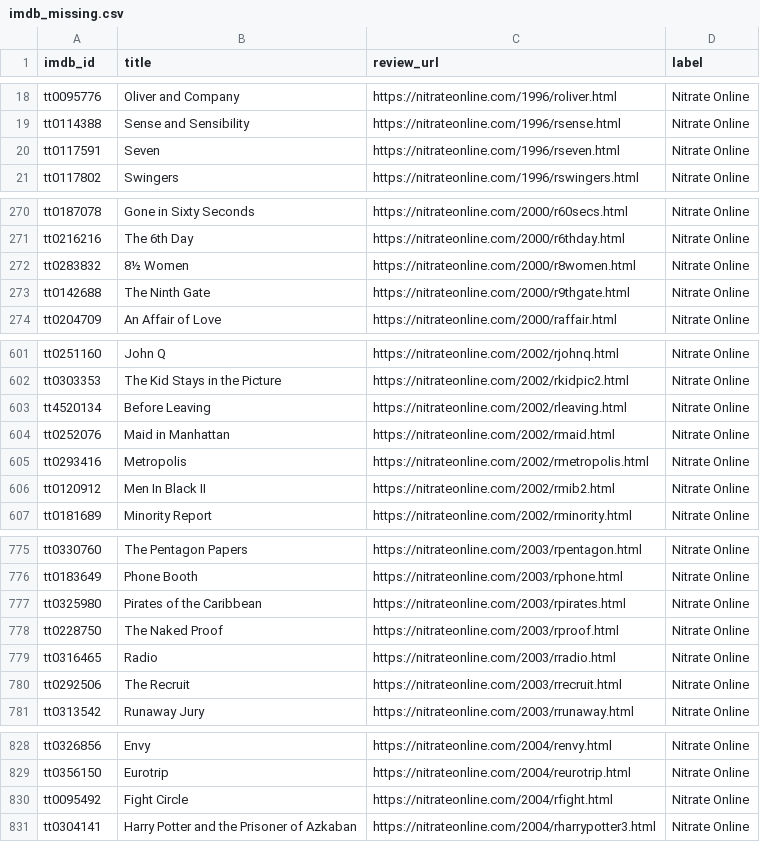
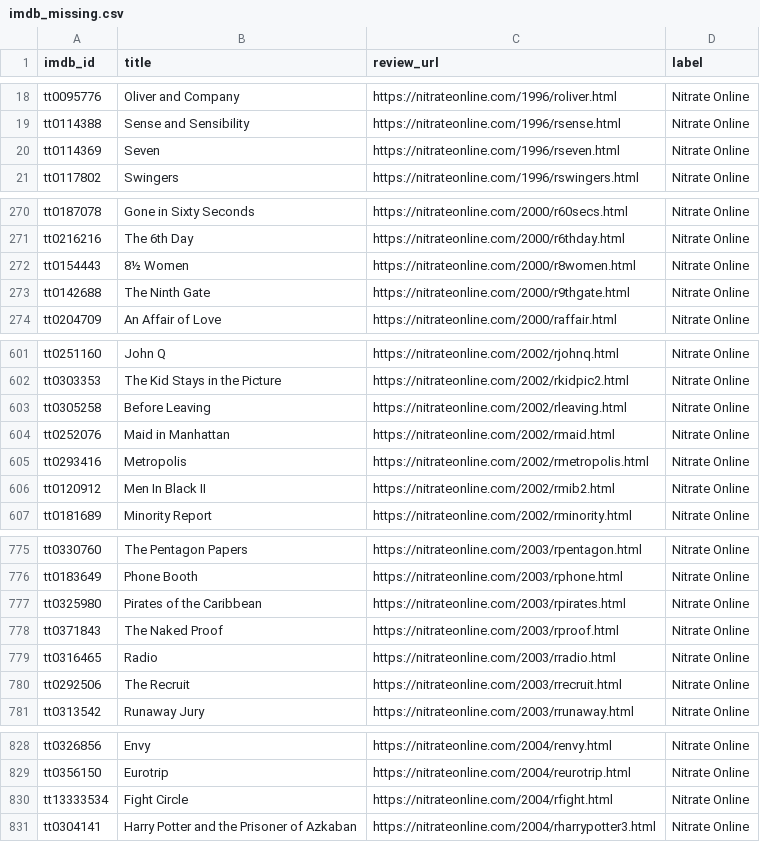
Before and after one commit to TeneoGroupLLC-WA/nitrateonline, a CSV file: data/imdb_missing.csv, drawn as a sheet; only a part is shown, gaps mark what is left out.

```diff
--- a/data/imdb_missing.csv
+++ b/data/imdb_missing.csv
@@ -19,3 +19,3 @@ tt0095776,Oliver and Company,https://nitrateonline.com/1996/roliver.html,Nitrate
 tt0114388,Sense and Sensibility,https://nitrateonline.com/1996/rsense.html,Nitrate Online
-tt0117591,Seven,https://nitrateonline.com/1996/rseven.html,Nitrate Online
+tt0114369,Seven,https://nitrateonline.com/1996/rseven.html,Nitrate Online
 tt0117802,Swingers,https://nitrateonline.com/1996/rswingers.html,Nitrate Online
@@ -271,3 +271,3 @@ tt0187078,Gone in Sixty Seconds,https://nitrateonline.com/2000/r60secs.html,Nitr
 tt0216216,The 6th Day,https://nitrateonline.com/2000/r6thday.html,Nitrate Online
-tt0283832,8½ Women,https://nitrateonline.com/2000/r8women.html,Nitrate Online
+tt0154443,8½ Women,https://nitrateonline.com/2000/r8women.html,Nitrate Online
 tt0142688,The Ninth Gate,https://nitrateonline.com/2000/r9thgate.html,Nitrate Online
@@ -602,3 +602,3 @@ tt0251160,John Q,https://nitrateonline.com/2002/rjohnq.html,Nitrate Online
 tt0303353,The Kid Stays in the Picture,https://nitrateonline.com/2002/rkidpic2.html,Nitrate Online
-tt4520134,Before Leaving,https://nitrateonline.com/2002/rleaving.html,Nitrate Online
+tt0305258,Before Leaving,https://nitrateonline.com/2002/rleaving.html,Nitrate Online
 tt0252076,Maid in Manhattan,https://nitrateonline.com/2002/rmaid.html,Nitrate Online
@@ -777,3 +777,3 @@ tt0183649,Phone Booth,https://nitrateonline.com/2003/rphone.html,Nitrate Online
 tt0325980,Pirates of the Caribbean,https://nitrateonline.com/2003/rpirates.html,Nitrate Online
-tt0228750,The Naked Proof,https://nitrateonline.com/2003/rproof.html,Nitrate Online
+tt0371843,The Naked Proof,https://nitrateonline.com/2003/rproof.html,Nitrate Online
 tt0316465,Radio,https://nitrateonline.com/2003/rradio.html,Nitrate Online
@@ -829,3 +829,3 @@ tt0326856,Envy,https://nitrateonline.com/2004/renvy.html,Nitrate Online
 tt0356150,Eurotrip,https://nitrateonline.com/2004/reurotrip.html,Nitrate Online
-tt0095492,Fight Circle,https://nitrateonline.com/2004/rfight.html,Nitrate Online
+tt13333534,Fight Circle,https://nitrateonline.com/2004/rfight.html,Nitrate Online
 tt0304141,Harry Potter and the Prisoner of Azkaban,https://nitrateonline.com/2004/rharrypotter3.html,Nitrate Online
```
Also changed, not shown: 12 other files.
